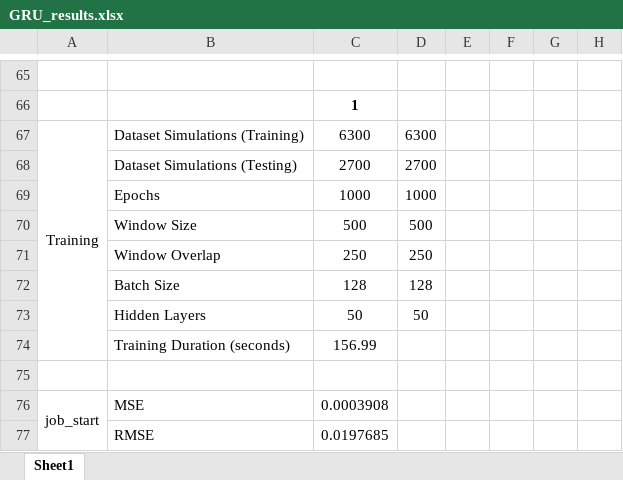
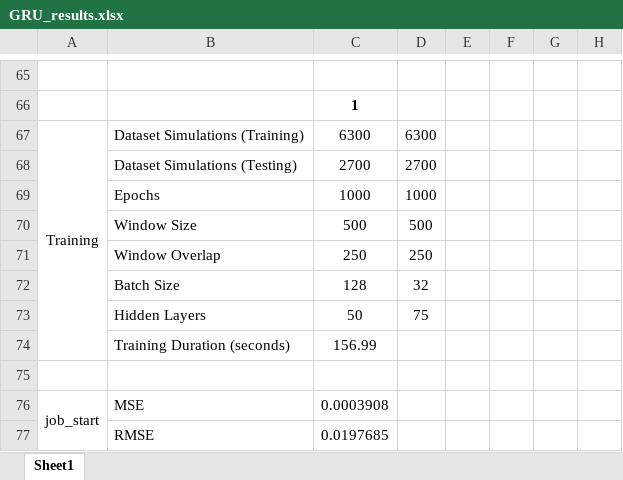
Before and after one commit to ValeriiZhyla/dcsim-research-model, an Excel workbook: training/first-phase/notes/GRU_results.xlsx, sheet Sheet1, drawn as a sheet; only a part is shown, gaps mark what is left out; values as stored, in another font and other column widths than the file's, no borders; the diff names each change by its address in the sheet, - before the commit and + after, or states it on an @@ line.

```diff
--- a/training/first-phase/notes/GRU_results.xlsx (sheet Sheet1)
+++ b/training/first-phase/notes/GRU_results.xlsx (sheet Sheet1)
-D72: 128
+D72: 32
-D73: 50
+D73: 75
```
Also changed, not shown: 7 other files.
